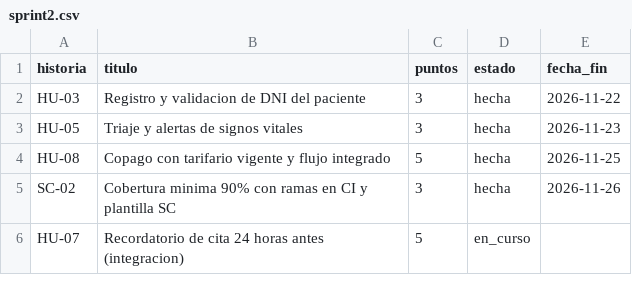
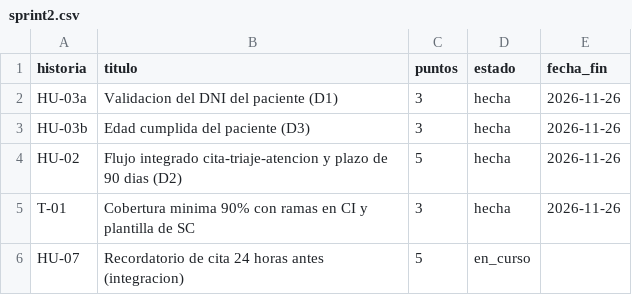
Before and after one commit to francito69/SW705U-grupo-A, a CSV file: metricas/sprint2.csv, drawn as a sheet.

Commit message:
docs: corrige fechas, historias y complejidad del informe de mitad del Sprint 2
- sprint2.csv: fecha de fin = fecha de fusion de cada PR (26/11); historias
  alineadas con el contenido de los PR #8 a #12.
- prs.csv: horas de apertura y fusion en hora de Lima.
- Informe: complejidad real de radon (6 funciones sobre 10, maxima
  disponibilidad E 31), dias 7 a 10 del plan y reestructuracion en sira/.

```diff
--- a/metricas/sprint2.csv
+++ b/metricas/sprint2.csv
@@ -1,6 +1,6 @@
 historia,titulo,puntos,estado,fecha_fin
-HU-03,Registro y validacion de DNI del paciente,3,hecha,2026-11-22
-HU-05,Triaje y alertas de signos vitales,3,hecha,2026-11-23
-HU-08,Copago con tarifario vigente y flujo integrado,5,hecha,2026-11-25
-SC-02,Cobertura minima 90% con ramas en CI y plantilla SC,3,hecha,2026-11-26
+HU-03a,Validacion del DNI del paciente (D1),3,hecha,2026-11-26
+HU-03b,Edad cumplida del paciente (D3),3,hecha,2026-11-26
+HU-02,Flujo integrado cita-triaje-atencion y plazo de 90 dias (D2),5,hecha,2026-11-26
+T-01,Cobertura minima 90% con ramas en CI y plantilla de SC,3,hecha,2026-11-26
 HU-07,Recordatorio de cita 24 horas antes (integracion),5,en_curso,
```
Also changed, not shown: metricas/prs.csv, 1 other file.
